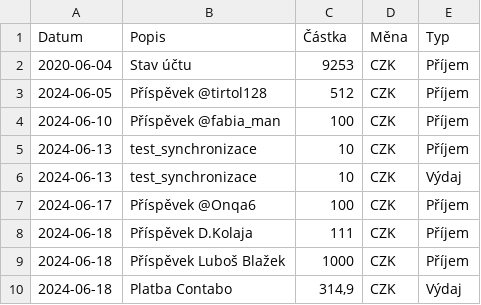
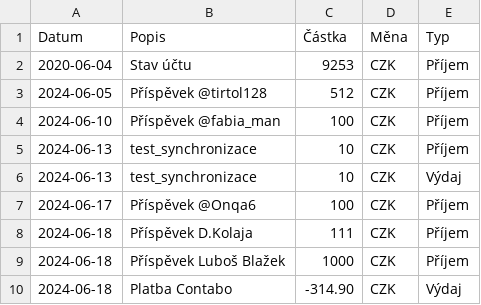
Before and after one commit to zkreml/prehlad-financi-komunity, a CSV file: finance.csv, drawn as a sheet.

```diff
--- a/finance.csv
+++ b/finance.csv
@@ -9,2 +9,2 @@ Datum,Popis,Částka,Měna,Typ
 2024-06-18,Příspěvek Luboš Blažek,1000,CZK,Příjem
-2024-06-18,Platba Contabo,"314,9",CZK,Výdaj
+2024-06-18,Platba Contabo,-314.90,CZK,Výdaj
```
Also changed, not shown: 1 other file.
